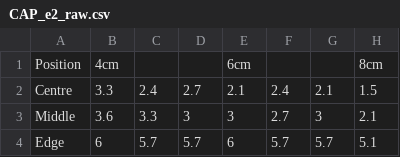
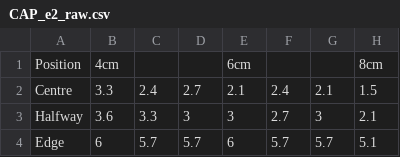
Before and after one commit to Sven-vandenBergh/EM24-25-Lab-Cap-data, a CSV file: EM_CAP_raw_data/CAP_e2_raw.csv, drawn as a sheet; only a part is shown; the diff names each change by its address in the sheet, - before the commit and + after, or states it on an @@ line.

Commit message:
Update CAP_e2_raw.csv

```diff
--- a/EM_CAP_raw_data/CAP_e2_raw.csv
+++ b/EM_CAP_raw_data/CAP_e2_raw.csv
-A3: Middle
+A3: Halfway
```
